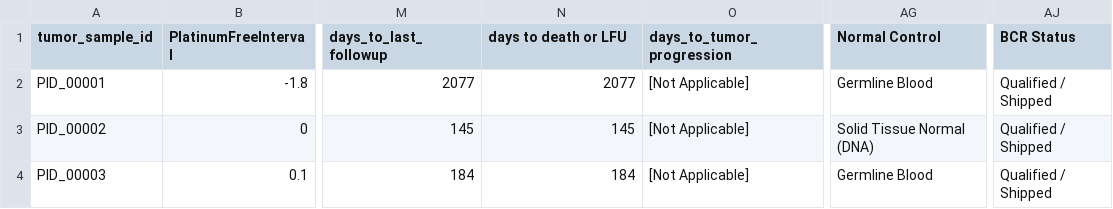
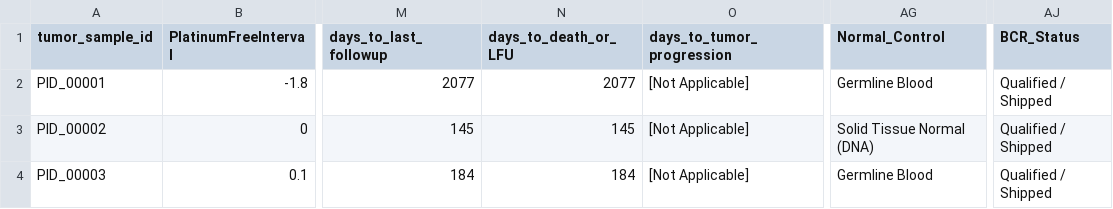
Before and after one commit to ActiveDataBio/ADB-User-Study, a CSV file: metadata.csv, drawn as a sheet; only a part is shown, gaps mark what is left out; the diff names each change by its address in the sheet, - before the commit and + after, or states it on an @@ line.

Commit message:
edit metadata
add descriptions

```diff
--- a/metadata.csv
+++ b/metadata.csv
-N1: days to death or LFU
+N1: days_to_death_or_LFU
-AG1: Normal Control
+AG1: Normal_Control
-AJ1: BCR Status
+AJ1: BCR_Status
```
Also changed, not shown: metaconfig.csv.
